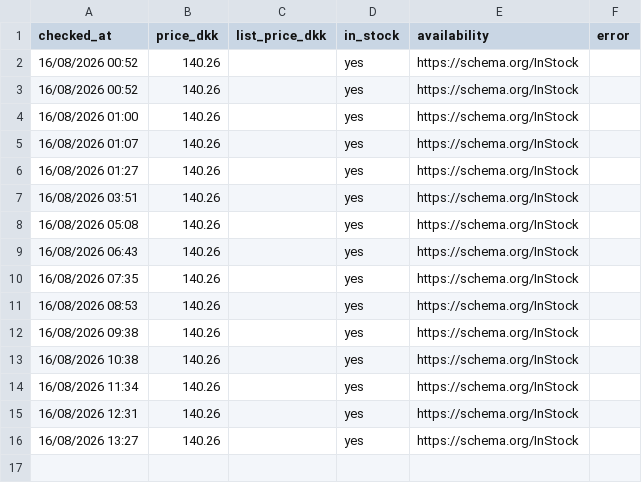
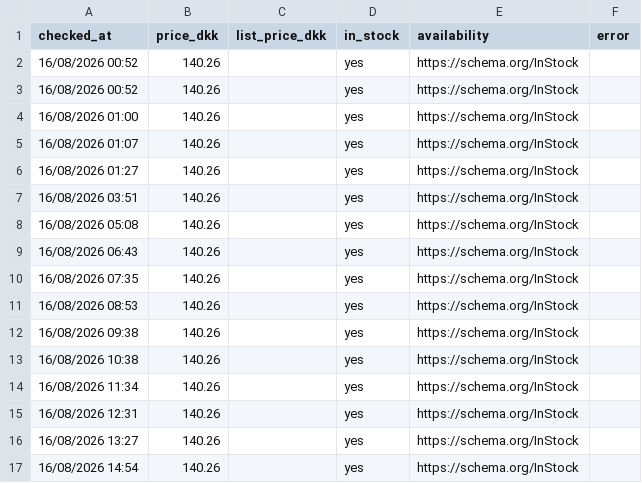
Before and after one commit to hollowheights/a-game-price-tracker, a CSV file: data/prices.csv, drawn as a sheet; the diff names each change by its address in the sheet, - before the commit and + after, or states it on an @@ line.

Commit message:
price check 2026-08-16T12:54Z

```diff
--- a/data/prices.csv
+++ b/data/prices.csv
+row 17: 16/08/2026 14:54 | 140.26 |  | yes | https://schema.org/InStock
```
Also changed, not shown: 4 other files.
